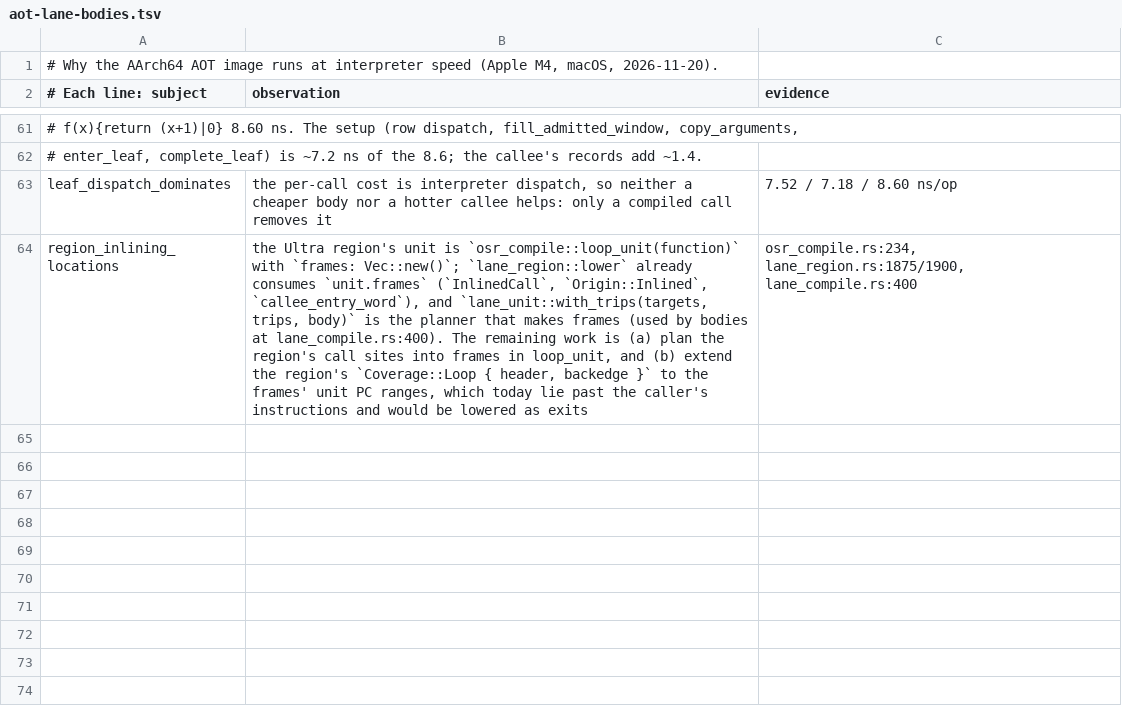
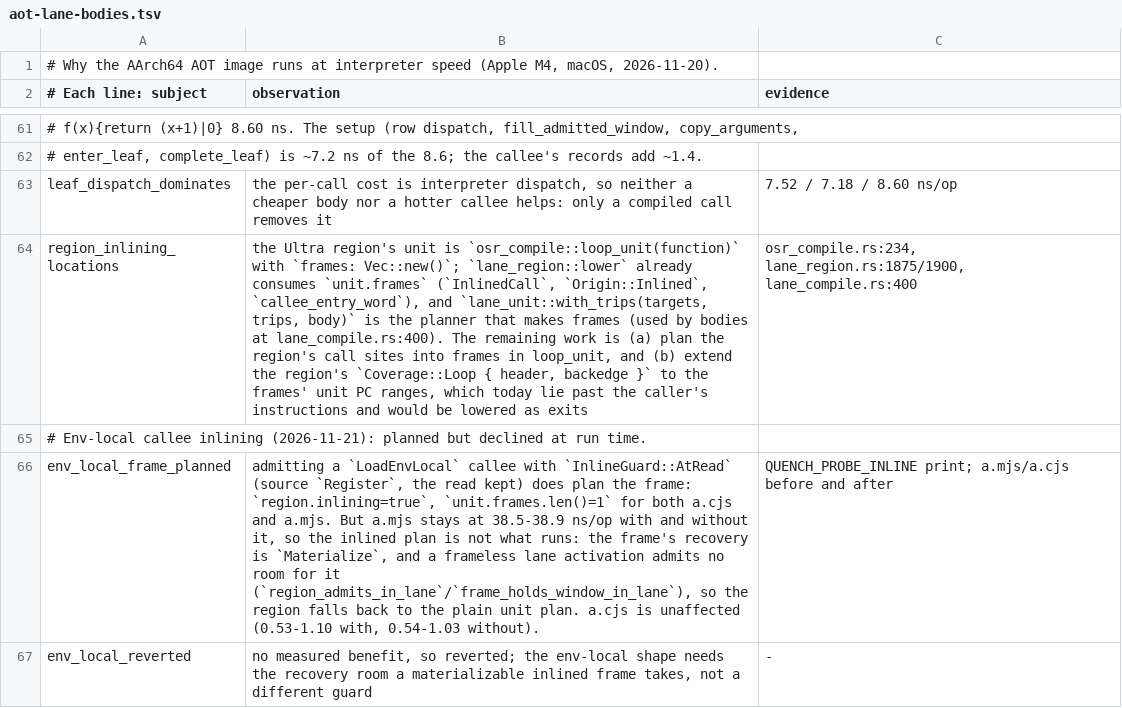
Before and after one commit to butaji/quench, a TSV file: research/aot/arm64/aot-lane-bodies.tsv, drawn as a sheet; only a part is shown, gaps mark what is left out; the diff names each change by its address in the sheet, - before the commit and + after, or states it on an @@ line.

Commit message:
Env-local callee inlining: the frame is planned, the run-time admission declines it
Admitting a `LoadEnvLocal` callee with `InlineGuard::AtRead` (the read kept, the value compared
at the marker) does build the frame — `region.inlining=true`, one frame, for both module modes.
It changes nothing measurable: a.mjs stays at 38.5-38.9 ns/op with and without it, and a.cjs at
0.53-1.10 (the copied-Move path from 15258b5300). The inlined plan is not the one that runs: the
frame's recovery is `Materialize`, and a frameless lane activation has no room for it
(`region_admits_in_lane`/`frame_holds_window_in_lane`), so the region falls back to the plain
unit. Reverted; recorded in research/aot/arm64/aot-lane-bodies.tsv.

```diff
--- a/research/aot/arm64/aot-lane-bodies.tsv
+++ b/research/aot/arm64/aot-lane-bodies.tsv
+row 65: # Env-local callee inlining (2026-11-21): planned but declined at run time.
+row 66: env_local_frame_planned | admitting a `LoadEnvLocal` callee with `InlineGuard::AtRead` (source `Register`, the read kept) does plan the frame: `region.inlining=true`, `unit.frames.len()=1` for both a.cjs and a.mjs. But a.mjs stays at 38.5-38.9 ns/op with and without it, so the inlined plan is not what runs: the frame's recovery is `Materialize`, and a frameless lane activation admits no room for it (`region_admits_in_lane`/`frame_holds_window_in_lane`), so the region falls back to the plain unit plan. a.cjs is unaffected (0.53-1.10 with, 0.54-1.03 without). | QUENCH_PROBE_INLINE print; a.mjs/a.cjs before and after
+row 67: env_local_reverted | no measured benefit, so reverted; the env-local shape needs the recovery room a materializable inlined frame takes, not a different guard | -
```
